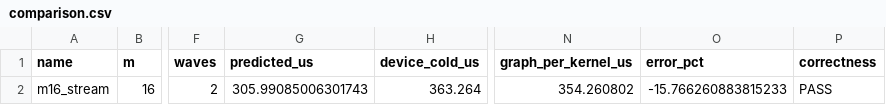
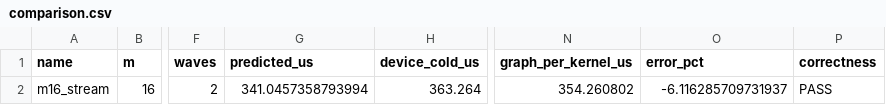
Before and after one commit to tomyoung903/maas_docs, a CSV file: docs/h20-tilesight-memory-bound/data/comparison.csv, drawn as a sheet; only a part is shown, gaps mark what is left out; the diff names each change by its address in the sheet, - before the commit and + after, or states it on an @@ line.

Commit message:
Calibrate H20 memory walkthrough with measured bandwidth

```diff
--- a/docs/h20-tilesight-memory-bound/data/comparison.csv
+++ b/docs/h20-tilesight-memory-bound/data/comparison.csv
-G2 (predicted_us): 305.99085006301743
+G2 (predicted_us): 341.0457358793994
-O2 (error_pct): -15.766260883815233
+O2 (error_pct): -6.116285709731937
```
Also changed, not shown: 27 other files.
